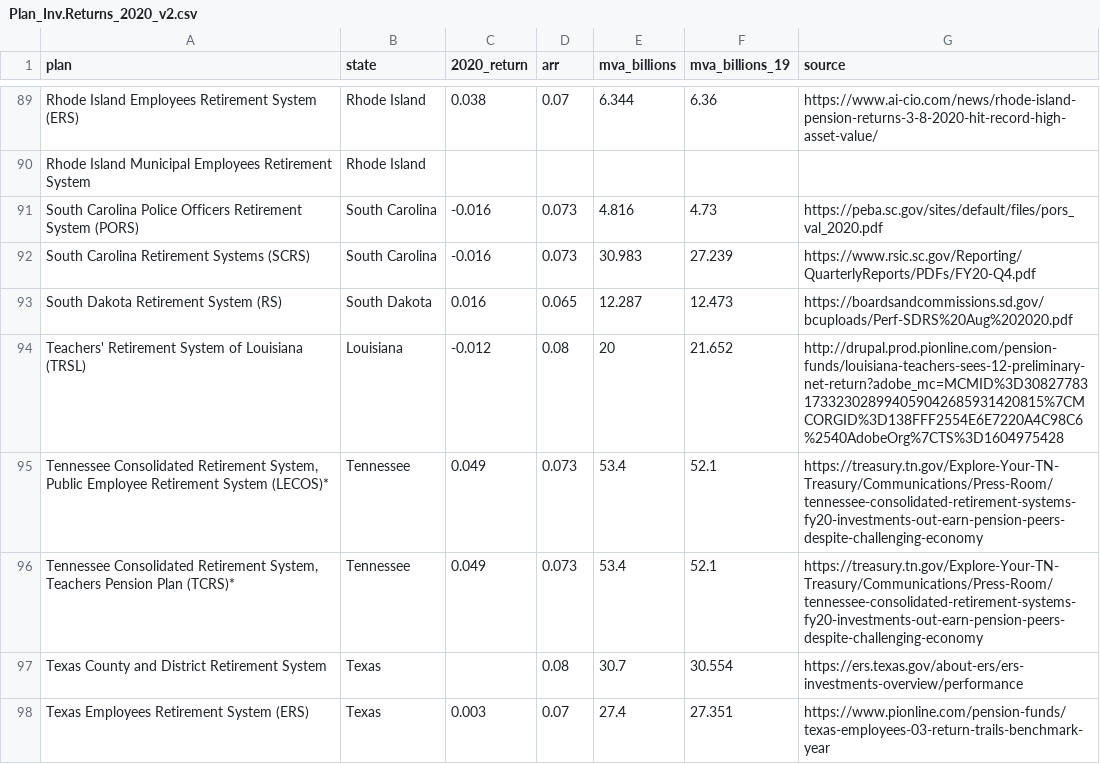
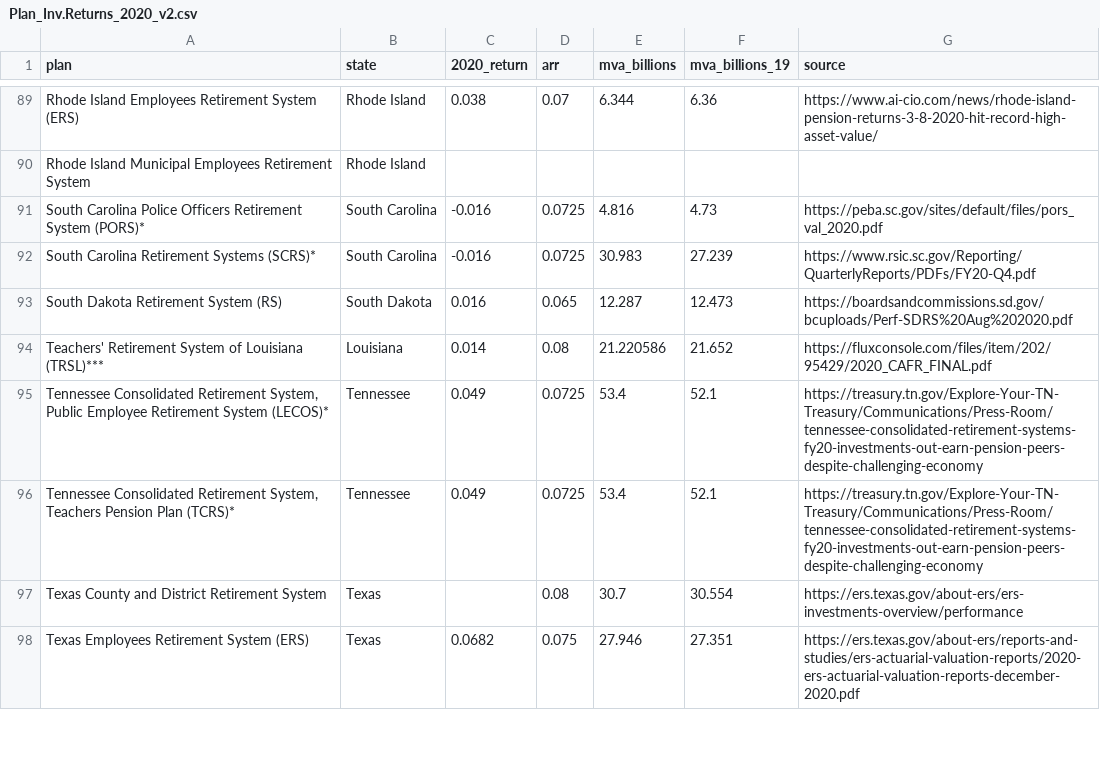
Before and after one commit to ReasonFoundation/databaseR, a CSV file: apps/Plan_Inv.Returns_2020_v2.csv, drawn as a sheet; only a part is shown, gaps mark what is left out; the diff covers the shown part only.

```diff
--- a/apps/Plan_Inv.Returns_2020_v2.csv
+++ b/apps/Plan_Inv.Returns_2020_v2.csv
@@ -90,9 +90,9 @@ Rhode Island Employees Retirement System (ERS),Rhode Island,0.038,0.07,6.344,6.3
 Rhode Island Municipal Employees Retirement System,Rhode Island,,,,,
-South Carolina Police Officers Retirement System (PORS),South Carolina,-0.016,0.073,4.816,4.73,https://peba.sc.gov/sites/default/files/pors_val_2020.pdf
-South Carolina Retirement Systems (SCRS),South Carolina,-0.016,0.073,30.983,27.239,https://www.rsic.sc.gov/Reporting/QuarterlyReports/PDFs/FY20-Q4.pdf
+South Carolina Police Officers Retirement System (PORS)*,South Carolina,-0.016,0.0725,4.816,4.73,https://peba.sc.gov/sites/default/files/pors_val_2020.pdf
+South Carolina Retirement Systems (SCRS)*,South Carolina,-0.016,0.0725,30.983,27.239,https://www.rsic.sc.gov/Reporting/QuarterlyReports/PDFs/FY20-Q4.pdf
 South Dakota Retirement System (RS),South Dakota,0.016,0.065,12.287,12.473,https://boardsandcommissions.sd.gov/bcuploads/Perf-SDRS%20Aug%202020.pdf
-Teachers' Retirement System of Louisiana (TRSL),Louisiana,-0.012,0.08,20,21.652,http://drupal.prod.pionline.com/pension-funds/louisiana-teachers-sees-12-preliminary-net-return?adobe_mc=MCMID%3D30827783173323028994059042685931420815%7CMCORGID%3D138FFF2554E6E7220A4C98C6%2540AdobeOrg%7CTS%3D1604975428
-"Tennessee Consolidated Retirement System, Public Employee Retirement System (LECOS)*",Tennessee,0.049,0.073,53.4,52.1,https://treasury.tn.gov/Explore-Your-TN-Treasury/Communications/Press-Room/tennessee-consolidated-retirement-systems-fy20-investments-out-earn-pension-peers-despite-challenging-economy
-"Tennessee Consolidated Retirement System, Teachers Pension Plan (TCRS)*",Tennessee,0.049,0.073,53.4,52.1,https://treasury.tn.gov/Explore-Your-TN-Treasury/Communications/Press-Room/tennessee-consolidated-retirement-systems-fy20-investments-out-earn-pension-peers-despite-challenging-economy
+Teachers' Retirement System of Louisiana (TRSL)***,Louisiana,0.014,0.08,21.220586,21.652,https://fluxconsole.com/files/item/202/95429/2020_CAFR_FINAL.pdf
+"Tennessee Consolidated Retirement System, Public Employee Retirement System (LECOS)*",Tennessee,0.049,0.0725,53.4,52.1,https://treasury.tn.gov/Explore-Your-TN-Treasury/Communications/Press-Room/tennessee-consolidated-retirement-systems-fy20-investments-out-earn-pension-peers-despite-challenging-economy
+"Tennessee Consolidated Retirement System, Teachers Pension Plan (TCRS)*",Tennessee,0.049,0.0725,53.4,52.1,https://treasury.tn.gov/Explore-Your-TN-Treasury/Communications/Press-Room/tennessee-consolidated-retirement-systems-fy20-investments-out-earn-pension-peers-despite-challenging-economy
 Texas County and District Retirement System,Texas,,0.08,30.7,30.554,https://ers.texas.gov/about-ers/ers-investments-overview/performance
-Texas Employees Retirement System (ERS),Texas,0.003,0.07,27.4,27.351,https://www.pionline.com/pension-funds/texas-employees-03-return-trails-benchmark-year
+Texas Employees Retirement System (ERS),Texas,0.0682,0.075,27.946,27.351,https://ers.texas.gov/about-ers/reports-and-studies/ers-actuarial-valuation-reports/2020-ers-actuarial-valuation-reports-december-2020.pdf
```
Also changed, not shown: 31 edited cells elsewhere in this file, 8 other files.
